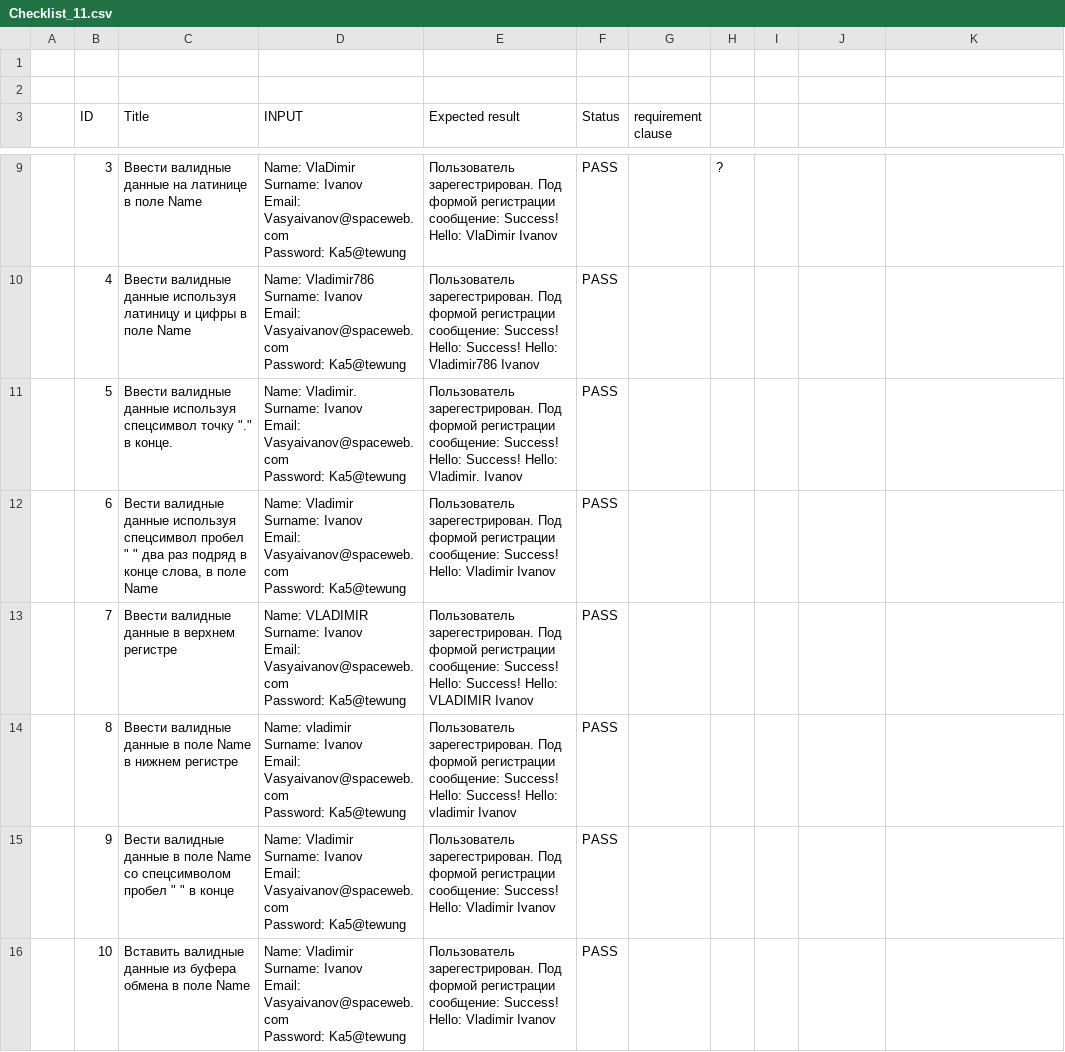
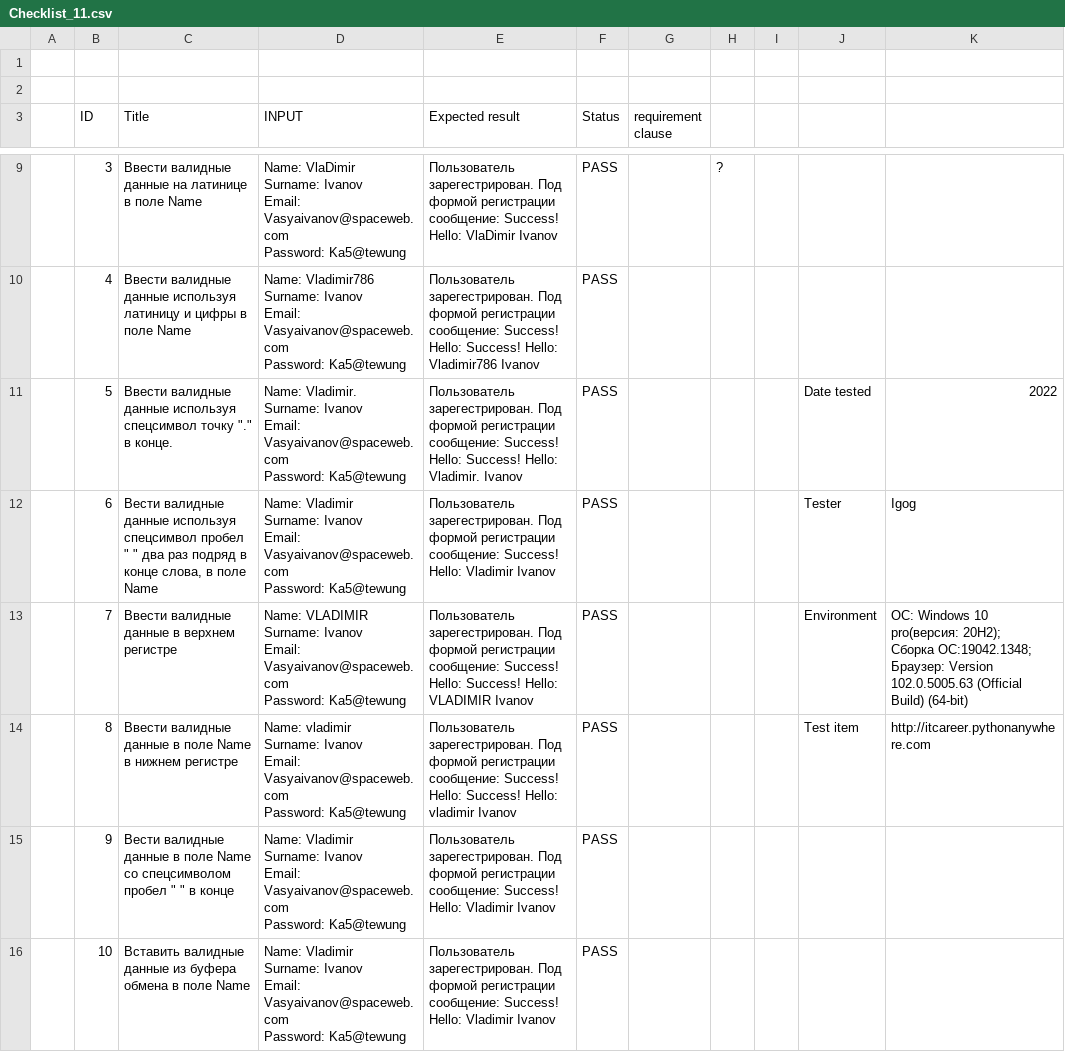
Before and after one commit to gogvyatkin/Group_27, a CSV file: CheckLists/Checklist_11.csv, drawn as a sheet; only a part is shown, gaps mark what is left out; ↵ is a line break in a cell; the diff names each change by its address in the sheet, - before the commit and + after, or states it on an @@ line.

Commit message:
updata Checklist_11

```diff
--- a/CheckLists/Checklist_11.csv
+++ b/CheckLists/Checklist_11.csv
-J11: (empty)
+J11: Date tested
-K11: (empty)
+K11: 2022
-J12: (empty)
+J12: Tester
-K12: (empty)
+K12: Igog
-J13: (empty)
+J13: Environment
-K13: (empty)
+K13: ОС: Windows 10 pro(версия: 20H2); ↵ Сборка ОС:19042.1348; ↵ Браузер: Version 102.0.5005.63 (Official Build) (64-bit)
-J14: (empty)
+J14: Test item
-K14: (empty)
+K14: http://itcareer.pythonanywhere.com
```
